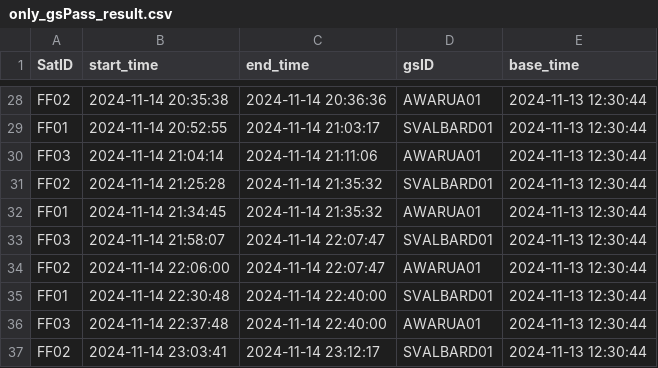
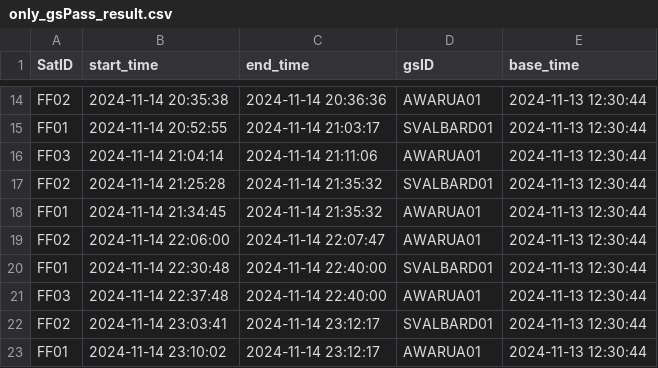
Before and after one commit to robinPixxel/APS_core_ff_demo, a CSV file: src/APS_Python_core/5_output_data/only_gsPass_result.csv, drawn as a sheet; only a part is shown, gaps mark what is left out; the shorter side is filled out with more unchanged rows; the diff covers the shown part only.

```diff
--- a/src/APS_Python_core/5_output_data/only_gsPass_result.csv
+++ b/src/APS_Python_core/5_output_data/only_gsPass_result.csv
@@ -32,3 +18,2 @@ FF02,2024-11-14 21:25:28,2024-11-14 21:35:32,SVALBARD01,2024-11-13 12:30:44
 FF01,2024-11-14 21:34:45,2024-11-14 21:35:32,AWARUA01,2024-11-13 12:30:44
-FF03,2024-11-14 21:58:07,2024-11-14 22:07:47,SVALBARD01,2024-11-13 12:30:44
 FF02,2024-11-14 22:06:00,2024-11-14 22:07:47,AWARUA01,2024-11-13 12:30:44
```
Also changed, not shown: 14 removed rows elsewhere in this file, src/APS_Python_core/5_output_data/combined_result.csv, src/APS_Python_core/5_output_data/interpret_extracted_raw_file_df.csv, 6 other files.
